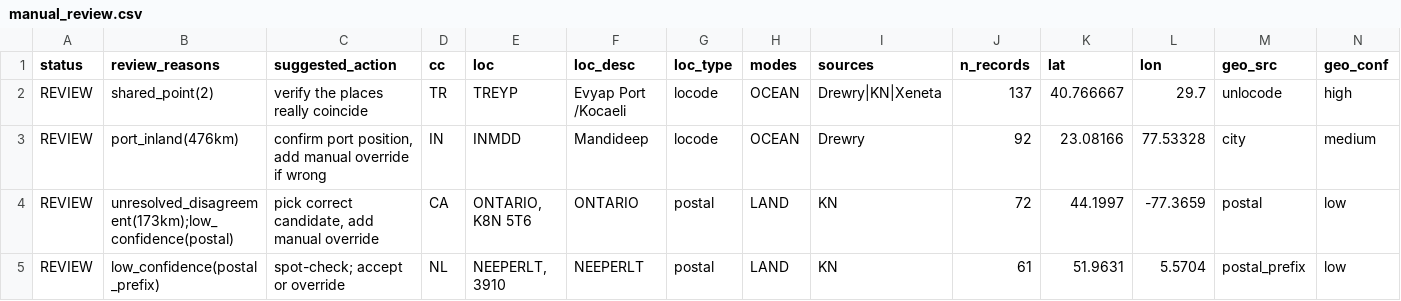
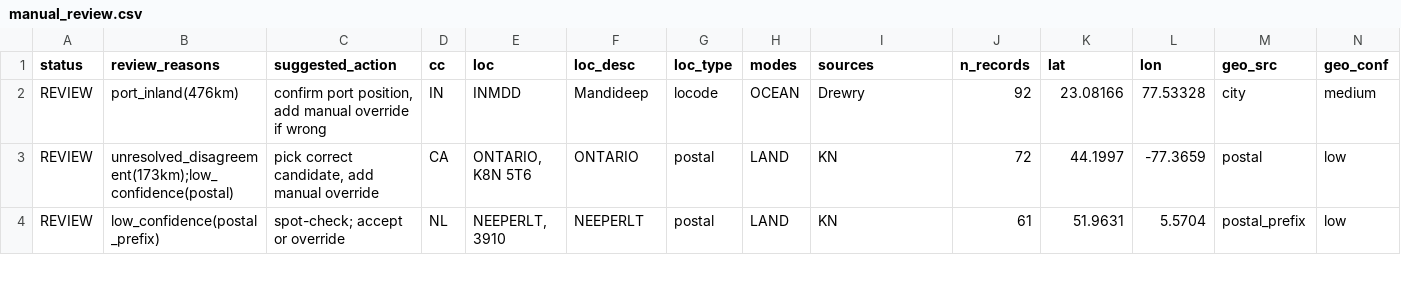
Before and after one commit to fatshoy/fatshoy, a CSV file: market_map/output/manual_review.csv, drawn as a sheet; only a part is shown; rows hold the shown columns only; the diff names each change by its address in the sheet, - before the commit and + after, or states it on an @@ line.

```diff
--- a/market_map/output/manual_review.csv
+++ b/market_map/output/manual_review.csv
-row 2: REVIEW | shared_point(2) | verify the places really coincide | TR | TREYP | Evyap Port /Kocaeli | locode | OCEAN | Drewry|KN|Xeneta | 137 | 40.766667 | 29.7 | unlocode | high
```
Also changed, not shown: 6 other files.
